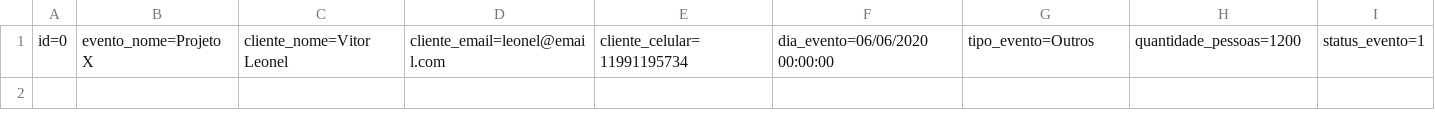
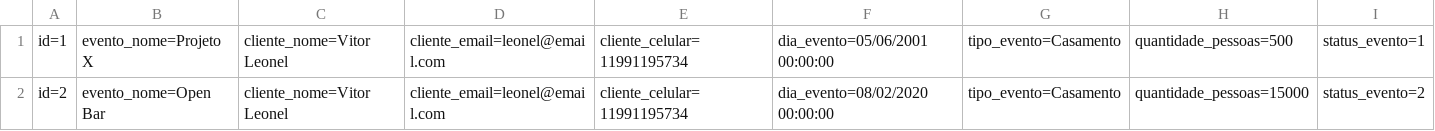
Before and after one commit to xLeonel/RoleTop, a CSV file: RoleTopMVC/Database/Evento.csv, drawn as a sheet.

```diff
--- a/RoleTopMVC/Database/Evento.csv
+++ b/RoleTopMVC/Database/Evento.csv
@@ -1 +1,2 @@
-id=0;evento_nome=Projeto X;cliente_nome=Vitor Leonel;cliente_email=leonel@email.com;cliente_celular=11991195734;dia_evento=06/06/2020 00:00:00;tipo_evento=Outros;quantidade_pessoas=1200;status_evento=1
+id=1;evento_nome=Projeto X;cliente_nome=Vitor Leonel;cliente_email=leonel@email.com;cliente_celular=11991195734;dia_evento=05/06/2001 00:00:00;tipo_evento=Casamento;quantidade_pessoas=500;status_evento=1
+id=2;evento_nome=Open Bar;cliente_nome=Vitor Leonel;cliente_email=leonel@email.com;cliente_celular=11991195734;dia_evento=08/02/2020 00:00:00;tipo_evento=Casamento;quantidade_pessoas=15000;status_evento=2
```
Also changed, not shown: RoleTopMVC/Database/Cliente.csv, 45 other files.
